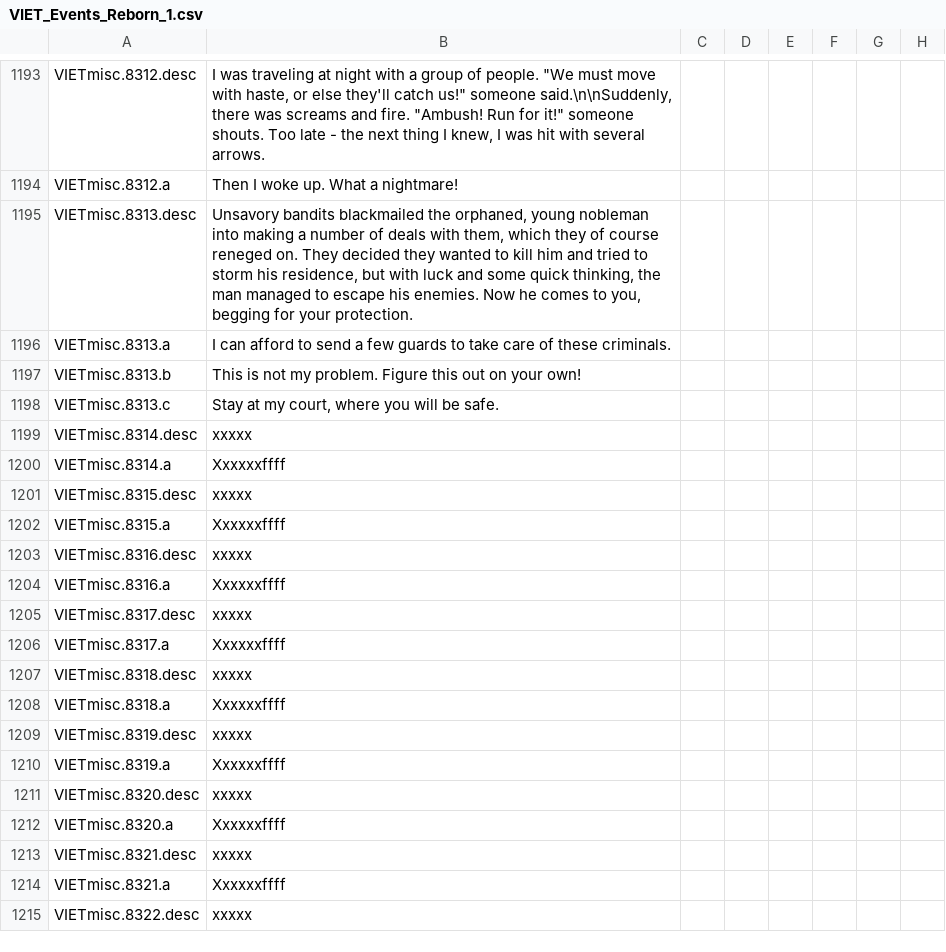
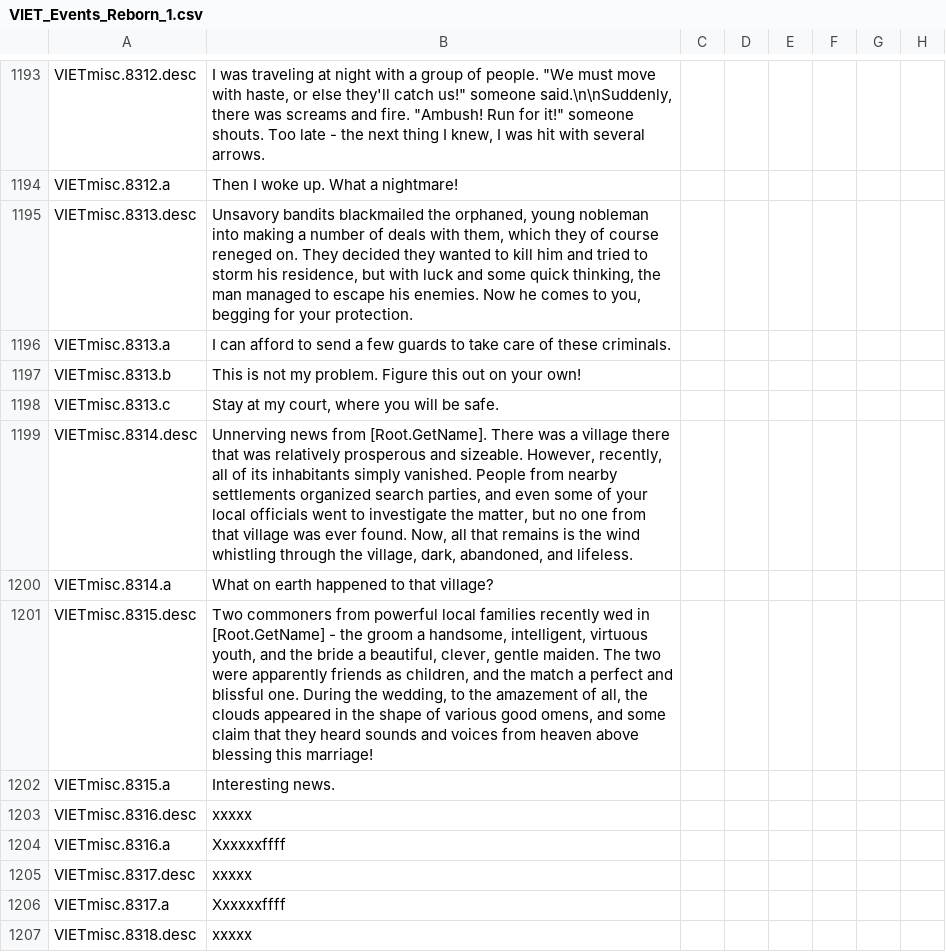
Before and after one commit to cybrxkhan/VIET-Events-Reborn, a CSV file: VIET Events/localisation/VIET_Events_Reborn_1.csv, drawn as a sheet; only a part is shown, gaps mark what is left out; the shorter side is filled out with more unchanged rows; the diff names each change by its address in the sheet, - before the commit and + after, or states it on an @@ line.

```diff
--- a/VIET Events/localisation/VIET_Events_Reborn_1.csv
+++ b/VIET Events/localisation/VIET_Events_Reborn_1.csv
-B1199: xxxxx
+B1199: Unnerving news from [Root.GetName]. There was a village there that was relatively prosperous and sizeable. However, recently, all of its inhabitants simply vanished. People from nearby settlements organized search parties, and even some of your local officials went to investigate the matter, but no one from that village was ever found. Now, all that remains is the wind whistling through the village, dark, abandoned, and lifeless.
-B1200: Xxxxxxffff
+B1200: What on earth happened to that village?
-B1201: xxxxx
+B1201: Two commoners from powerful local families recently wed in [Root.GetName] - the groom a handsome, intelligent, virtuous youth, and the bride a beautiful, clever, gentle maiden. The two were apparently friends as children, and the match a perfect and blissful one. During the wedding, to the amazement of all, the clouds appeared in the shape of various good omens, and some claim that they heard sounds and voices from heaven above blessing this marriage!
-B1202: Xxxxxxffff
+B1202: Interesting news.
```
Also changed, not shown: 2 other files.
